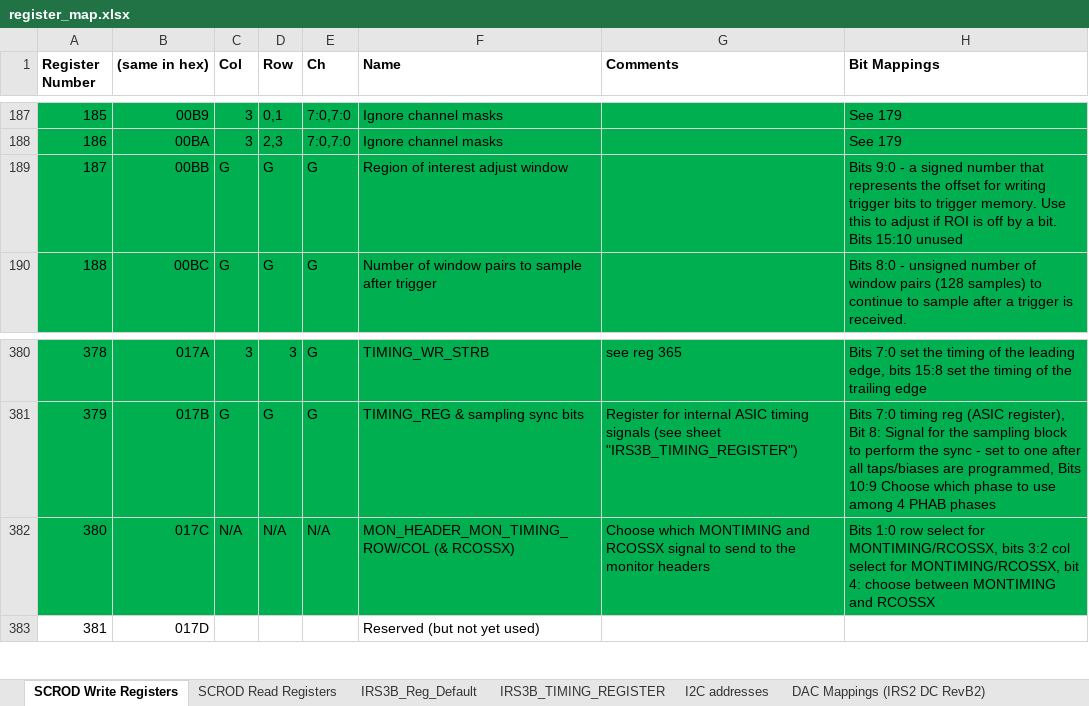
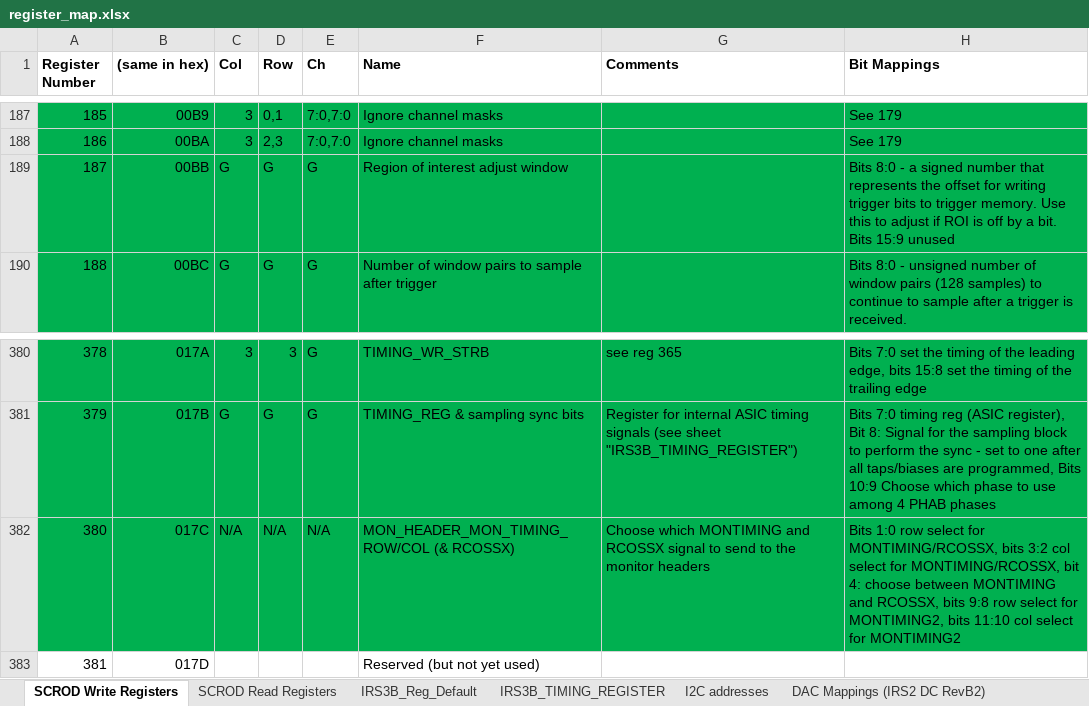
Before and after one commit to mzandrew/idlab-scrod, an Excel workbook: SCROD-boardstack/iTOP/IRS3B_CRT/contrib/register_map.xlsx, sheet SCROD Write Registers, drawn as a sheet; only a part is shown, gaps mark what is left out; values as stored, in another font and other column widths than the file's, no borders; the diff names each change by its address in the sheet, - before the commit and + after, or states it on an @@ line.

Commit message:
Fixes to ROI block to account for the change in trigger memory address depth.  Minor changes to register map for new monitoring pin features.

```diff
--- a/SCROD-boardstack/iTOP/IRS3B_CRT/contrib/register_map.xlsx (sheet SCROD Write Registers)
+++ b/SCROD-boardstack/iTOP/IRS3B_CRT/contrib/register_map.xlsx (sheet SCROD Write Registers)
-H189 (Bit Mappings): Bits 9:0 - a signed number that represents the offset for writing trigger bits to trigger memory. Use this to adjust if ROI is off by a bit. Bits 15:10 unused
+H189 (Bit Mappings): Bits 8:0 - a signed number that represents the offset for writing trigger bits to trigger memory. Use this to adjust if ROI is off by a bit. Bits 15:9 unused
-H382 (Bit Mappings): …MONTIMING and RCOSSX
+H382 (Bit Mappings): …MONTIMING and RCOSSX, bits 9:8 row select for MONTIMING2, bits 11:10 col select for MONTIMING2
```
Also changed, not shown: sheet SCROD Read Registers, sheet IRS3B_Reg_Default, 4 other files.
